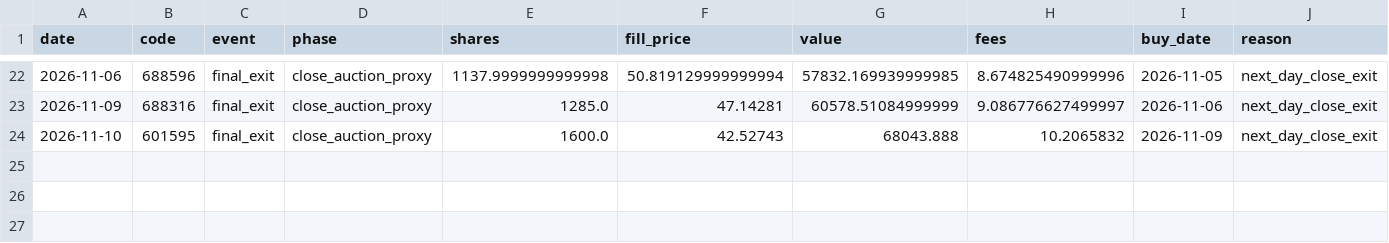
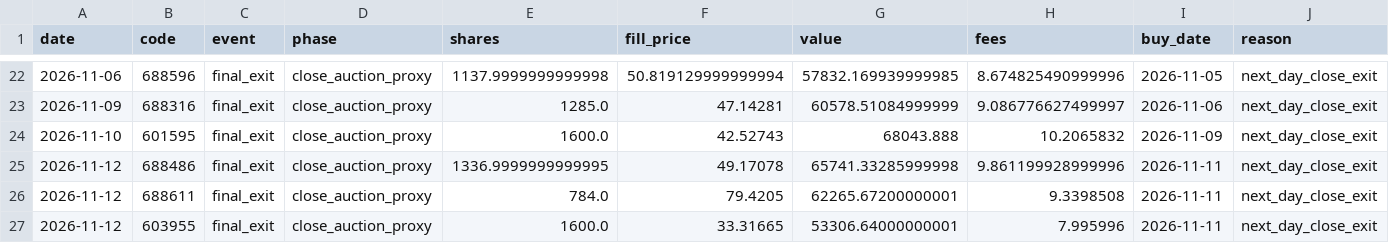
Before and after one commit to huvan9527-a11y/longhu, a CSV file: reports/original/events.csv, drawn as a sheet; only a part is shown, gaps mark what is left out; rows hold the shown columns only; the diff names each change by its address in the sheet, - before the commit and + after, or states it on an @@ line.

```diff
--- a/reports/original/events.csv
+++ b/reports/original/events.csv
+row 25: 2026-11-12 | 688486 | final_exit | close_auction_proxy | 1336.9999999999995 | 49.17078 | 65741.33285999998 | 9.861199928999996 | 2026-11-11 | next_day_close_exit
+row 26: 2026-11-12 | 688611 | final_exit | close_auction_proxy | 784.0 | 79.4205 | 62265.67200000001 | 9.3398508 | 2026-11-11 | next_day_close_exit
+row 27: 2026-11-12 | 603955 | final_exit | close_auction_proxy | 1600.0 | 33.31665 | 53306.64000000001 | 7.995996 | 2026-11-11 | next_day_close_exit
```
Also changed, not shown: reports/original/equity.csv, reports/original/trades.csv, 15 other files.
